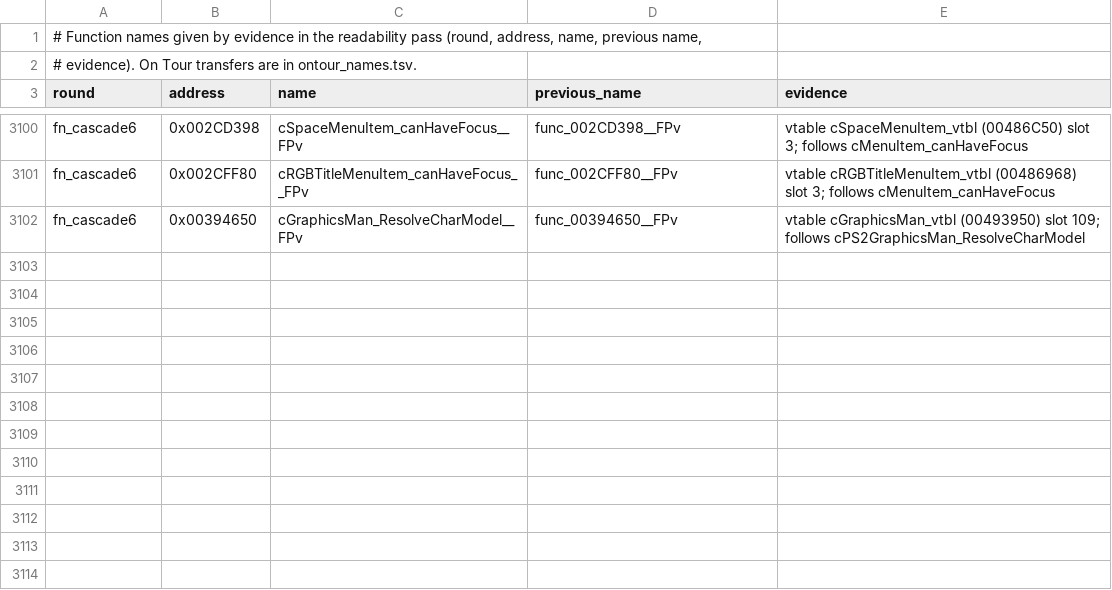
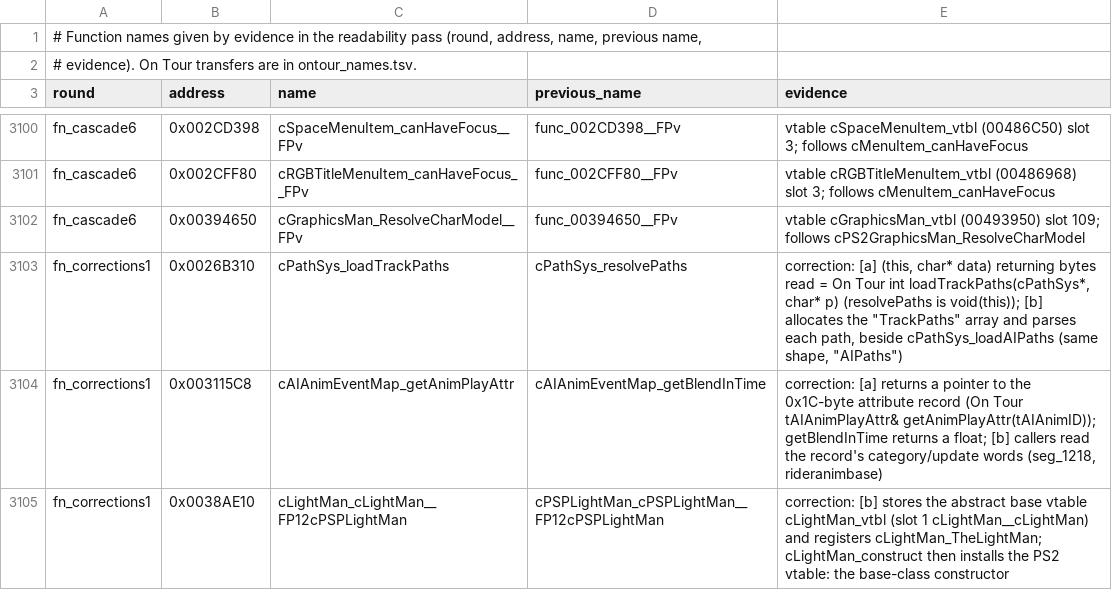
Before and after one commit to DevvyDont/ssx3, a TSV file: docs/function_names.tsv, drawn as a sheet; only a part is shown, gaps mark what is left out.

```diff
--- a/docs/function_names.tsv
+++ b/docs/function_names.tsv
@@ -3102 +3102,4 @@ fn_cascade6	0x002CFF80	cRGBTitleMenuItem_canHaveFocus__FPv	func_002CFF80__FPv	vt
 fn_cascade6	0x00394650	cGraphicsMan_ResolveCharModel__FPv	func_00394650__FPv	vtable cGraphicsMan_vtbl (00493950) slot 109; follows cPS2GraphicsMan_ResolveCharModel
+fn_corrections1	0x0026B310	cPathSys_loadTrackPaths	cPathSys_resolvePaths	correction: [a] (this, char* data) returning bytes read = On Tour int loadTrackPaths(cPathSys*, char* p) (resolvePaths is void(this)); [b] allocates the "TrackPaths" array and parses each path, beside cPathSys_loadAIPaths (same shape, "AIPaths")
+fn_corrections1	0x003115C8	cAIAnimEventMap_getAnimPlayAttr	cAIAnimEventMap_getBlendInTime	correction: [a] returns a pointer to the 0x1C-byte attribute record (On Tour tAIAnimPlayAttr& getAnimPlayAttr(tAIAnimID)); getBlendInTime returns a float; [b] callers read the record's category/update words (seg_1218, rideranimbase)
+fn_corrections1	0x0038AE10	cLightMan_cLightMan__FP12cPSPLightMan	cPSPLightMan_cPSPLightMan__FP12cPSPLightMan	correction: [b] stores the abstract base vtable cLightMan_vtbl (slot 1 cLightMan__cLightMan) and registers cLightMan_TheLightMan; cLightMan_construct then installs the PS2 vtable: the base-class constructor
```
Also changed, not shown: 17 other files.
